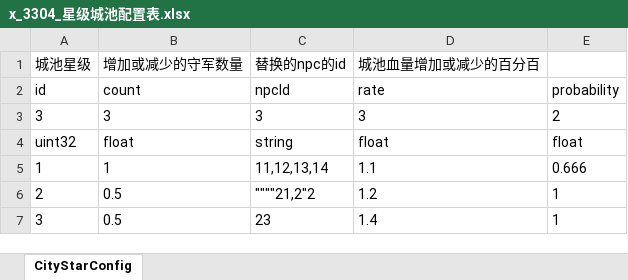
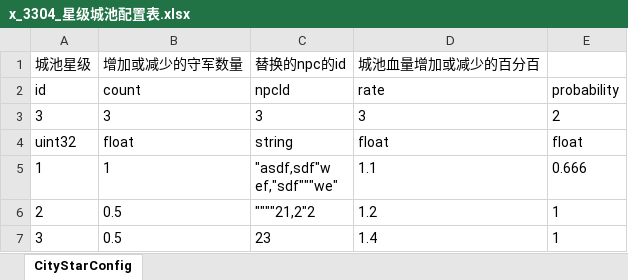
Before and after one commit to ClaineLe/xLuaFramework, an Excel workbook: ExcelToCSV/excel/x_3304_星级城池配置表.xlsx, sheet CityStarConfig, drawn as a sheet; values as stored, in another font and other column widths than the file's, no borders; ↵ is a line break in a cell; the diff names each change by its address in the sheet, - before the commit and + after, or states it on an @@ line.

```diff
--- a/ExcelToCSV/excel/x_3304_星级城池配置表.xlsx (sheet CityStarConfig)
+++ b/ExcelToCSV/excel/x_3304_星级城池配置表.xlsx (sheet CityStarConfig)
-C5: 11,12,13,14
+C5: "asdf,sdf"w ↵ ef,"sdf"""we"
```
Also changed, not shown: 5 other files.
